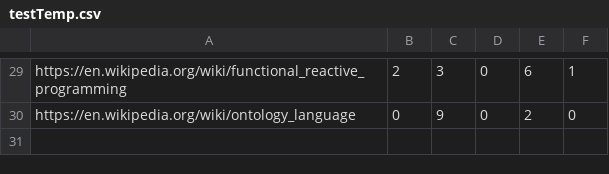
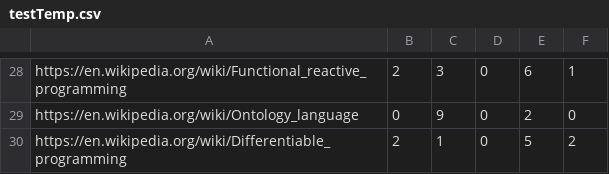
Before and after one commit to ZmicierK/WebCrawler, a CSV file: res/testTemp.csv, drawn as a sheet; only a part is shown, gaps mark what is left out; addresses are those after the commit; the diff covers the shown part only; the diff names each change by its address in the sheet, - before the commit and + after, or states it on an @@ line.

```diff
--- a/res/testTemp.csv
+++ b/res/testTemp.csv
-A28: https://en.wikipedia.org/wiki/functional_reactive_programming
+A28: https://en.wikipedia.org/wiki/Functional_reactive_programming
-A29: https://en.wikipedia.org/wiki/ontology_language
+A29: https://en.wikipedia.org/wiki/Ontology_language
+row 30: https://en.wikipedia.org/wiki/Differentiable_programming | 2 | 1 | 0 | 5 | 2
```
Also changed, not shown: 1 removed row and 27 edited cells elsewhere in this file, res/act_ptest.csv, res/act_sttest.csv, 13 other files.
